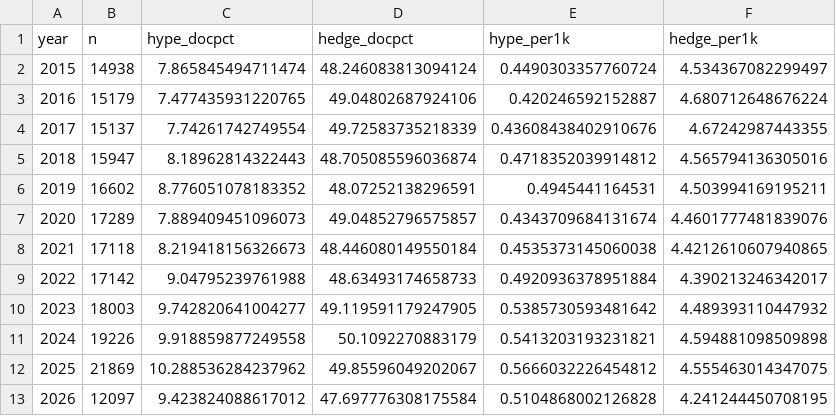
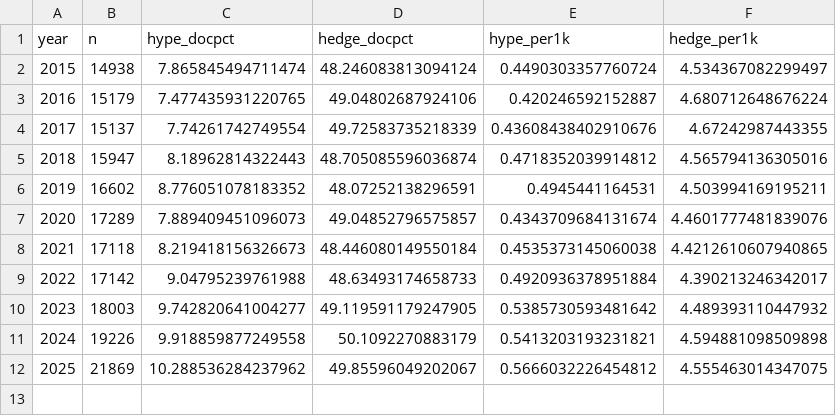
Before and after one commit to seratsaad/llm-in-astro-ph, a CSV file: data/c7_hype_hedge.csv, drawn as a sheet; the diff names each change by its address in the sheet, - before the commit and + after, or states it on an @@ line.

```diff
--- a/data/c7_hype_hedge.csv
+++ b/data/c7_hype_hedge.csv
-row 13: 2026 | 12097 | 9.423824088617012 | 47.697776308175584 | 0.5104868002126828 | 4.241244450708195
```
Also changed, not shown: data/alpha_series.csv, data/c5_subfield.csv, 37 other files.
